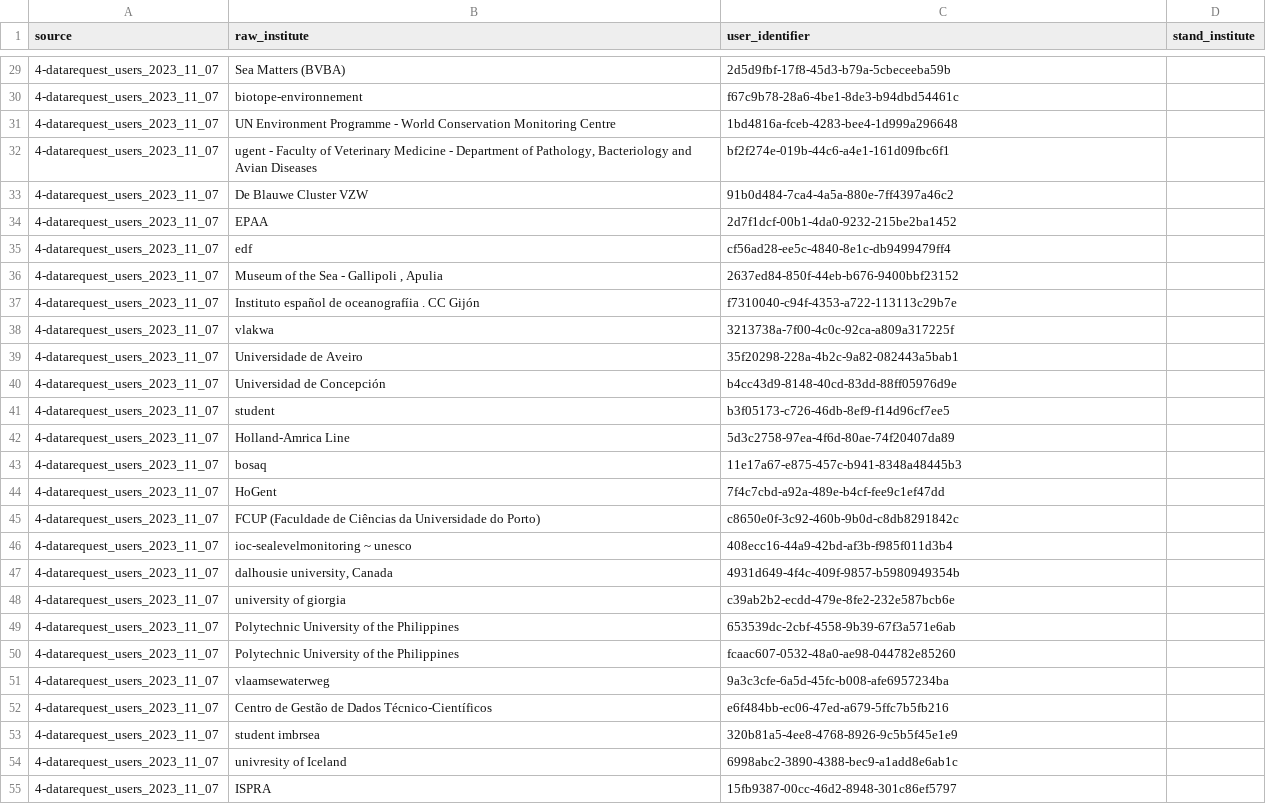
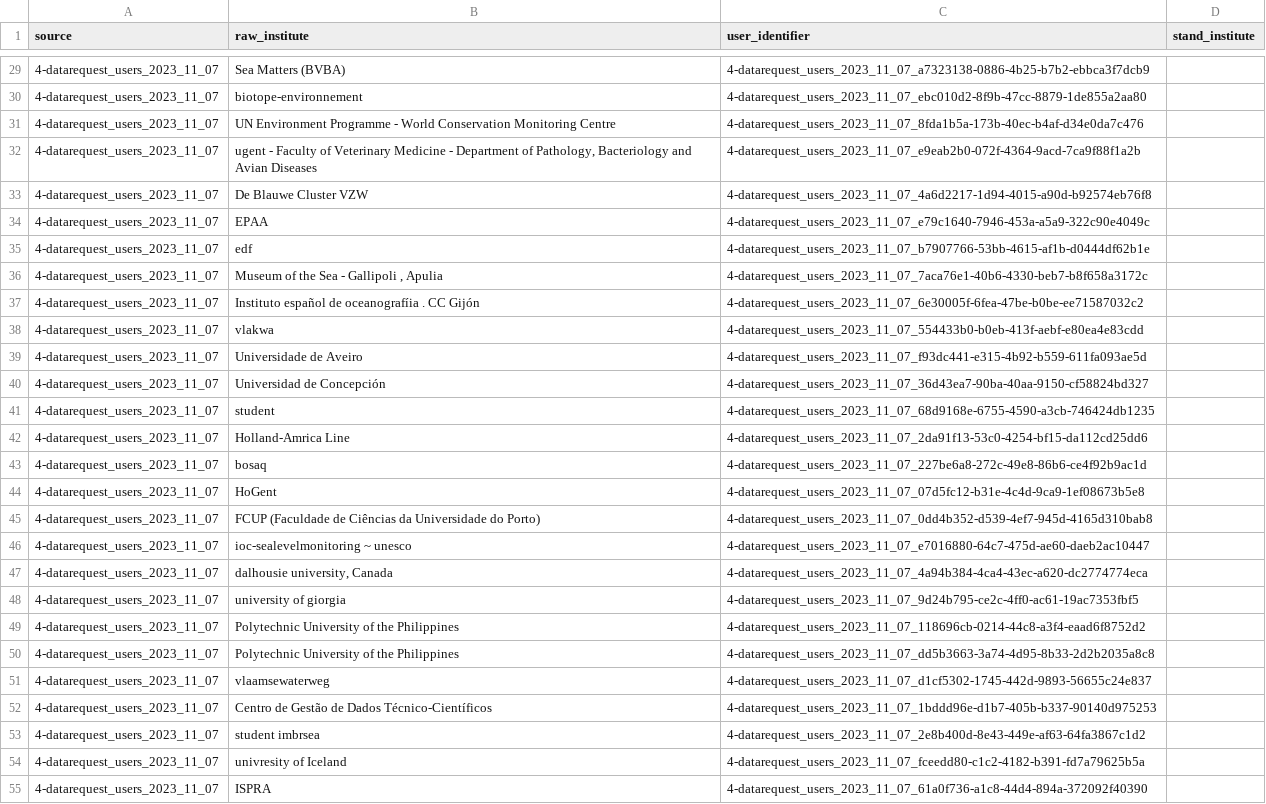
Before and after one commit to lifewatch/user-analysis-2023, a CSV file: data/4-datarequest_users_2023_11_07_to_standardize.csv, drawn as a sheet; only a part is shown, gaps mark what is left out; the diff covers the shown part only; the diff names each change by its address in the sheet, - before the commit and + after, or states it on an @@ line.

```diff
--- a/data/4-datarequest_users_2023_11_07_to_standardize.csv
+++ b/data/4-datarequest_users_2023_11_07_to_standardize.csv
-C29 (user_identifier): 2d5d9fbf-17f8-45d3-b79a-5cbeceeba59b
+C29 (user_identifier): 4-datarequest_users_2023_11_07_a7323138-0886-4b25-b7b2-ebbca3f7dcb9
-C30 (user_identifier): f67c9b78-28a6-4be1-8de3-b94dbd54461c
+C30 (user_identifier): 4-datarequest_users_2023_11_07_ebc010d2-8f9b-47cc-8879-1de855a2aa80
-C31 (user_identifier): 1bd4816a-fceb-4283-bee4-1d999a296648
+C31 (user_identifier): 4-datarequest_users_2023_11_07_8fda1b5a-173b-40ec-b4af-d34e0da7c476
-C32 (user_identifier): bf2f274e-019b-44c6-a4e1-161d09fbc6f1
+C32 (user_identifier): 4-datarequest_users_2023_11_07_e9eab2b0-072f-4364-9acd-7ca9f88f1a2b
-C33 (user_identifier): 91b0d484-7ca4-4a5a-880e-7ff4397a46c2
+C33 (user_identifier): 4-datarequest_users_2023_11_07_4a6d2217-1d94-4015-a90d-b92574eb76f8
-C34 (user_identifier): 2d7f1dcf-00b1-4da0-9232-215be2ba1452
+C34 (user_identifier): 4-datarequest_users_2023_11_07_e79c1640-7946-453a-a5a9-322c90e4049c
-C35 (user_identifier): cf56ad28-ee5c-4840-8e1c-db9499479ff4
+C35 (user_identifier): 4-datarequest_users_2023_11_07_b7907766-53bb-4615-af1b-d0444df62b1e
-C36 (user_identifier): 2637ed84-850f-44eb-b676-9400bbf23152
+C36 (user_identifier): 4-datarequest_users_2023_11_07_7aca76e1-40b6-4330-beb7-b8f658a3172c
-C37 (user_identifier): f7310040-c94f-4353-a722-113113c29b7e
+C37 (user_identifier): 4-datarequest_users_2023_11_07_6e30005f-6fea-47be-b0be-ee71587032c2
-C38 (user_identifier): 3213738a-7f00-4c0c-92ca-a809a317225f
+C38 (user_identifier): 4-datarequest_users_2023_11_07_554433b0-b0eb-413f-aebf-e80ea4e83cdd
-C39 (user_identifier): 35f20298-228a-4b2c-9a82-082443a5bab1
+C39 (user_identifier): 4-datarequest_users_2023_11_07_f93dc441-e315-4b92-b559-611fa093ae5d
-C40 (user_identifier): b4cc43d9-8148-40cd-83dd-88ff05976d9e
+C40 (user_identifier): 4-datarequest_users_2023_11_07_36d43ea7-90ba-40aa-9150-cf58824bd327
-C41 (user_identifier): b3f05173-c726-46db-8ef9-f14d96cf7ee5
+C41 (user_identifier): 4-datarequest_users_2023_11_07_68d9168e-6755-4590-a3cb-746424db1235
-C42 (user_identifier): 5d3c2758-97ea-4f6d-80ae-74f20407da89
+C42 (user_identifier): 4-datarequest_users_2023_11_07_2da91f13-53c0-4254-bf15-da112cd25dd6
-C43 (user_identifier): 11e17a67-e875-457c-b941-8348a48445b3
+C43 (user_identifier): 4-datarequest_users_2023_11_07_227be6a8-272c-49e8-86b6-ce4f92b9ac1d
-C44 (user_identifier): 7f4c7cbd-a92a-489e-b4cf-fee9c1ef47dd
+C44 (user_identifier): 4-datarequest_users_2023_11_07_07d5fc12-b31e-4c4d-9ca9-1ef08673b5e8
-C45 (user_identifier): c8650e0f-3c92-460b-9b0d-c8db8291842c
+C45 (user_identifier): 4-datarequest_users_2023_11_07_0dd4b352-d539-4ef7-945d-4165d310bab8
-C46 (user_identifier): 408ecc16-44a9-42bd-af3b-f985f011d3b4
+C46 (user_identifier): 4-datarequest_users_2023_11_07_e7016880-64c7-475d-ae60-daeb2ac10447
-C47 (user_identifier): 4931d649-4f4c-409f-9857-b5980949354b
+C47 (user_identifier): 4-datarequest_users_2023_11_07_4a94b384-4ca4-43ec-a620-dc2774774eca
-C48 (user_identifier): c39ab2b2-ecdd-479e-8fe2-232e587bcb6e
+C48 (user_identifier): 4-datarequest_users_2023_11_07_9d24b795-ce2c-4ff0-ac61-19ac7353fbf5
-C49 (user_identifier): 653539dc-2cbf-4558-9b39-67f3a571e6ab
+C49 (user_identifier): 4-datarequest_users_2023_11_07_118696cb-0214-44c8-a3f4-eaad6f8752d2
-C50 (user_identifier): fcaac607-0532-48a0-ae98-044782e85260
+C50 (user_identifier): 4-datarequest_users_2023_11_07_dd5b3663-3a74-4d95-8b33-2d2b2035a8c8
-C51 (user_identifier): 9a3c3cfe-6a5d-45fc-b008-afe6957234ba
+C51 (user_identifier): 4-datarequest_users_2023_11_07_d1cf5302-1745-442d-9893-56655c24e837
-C52 (user_identifier): e6f484bb-ec06-47ed-a679-5ffc7b5fb216
+C52 (user_identifier): 4-datarequest_users_2023_11_07_1bddd96e-d1b7-405b-b337-90140d975253
-C53 (user_identifier): 320b81a5-4ee8-4768-8926-9c5b5f45e1e9
+C53 (user_identifier): 4-datarequest_users_2023_11_07_2e8b400d-8e43-449e-af63-64fa3867c1d2
-C54 (user_identifier): 6998abc2-3890-4388-bec9-a1add8e6ab1c
+C54 (user_identifier): 4-datarequest_users_2023_11_07_fceedd80-c1c2-4182-b391-fd7a79625b5a
-C55 (user_identifier): 15fb9387-00cc-46d2-8948-301c86ef5797
+C55 (user_identifier): 4-datarequest_users_2023_11_07_61a0f736-a1c8-44d4-894a-372092f40390
```
Also changed, not shown: 55 edited cells elsewhere in this file, 6 other files.
